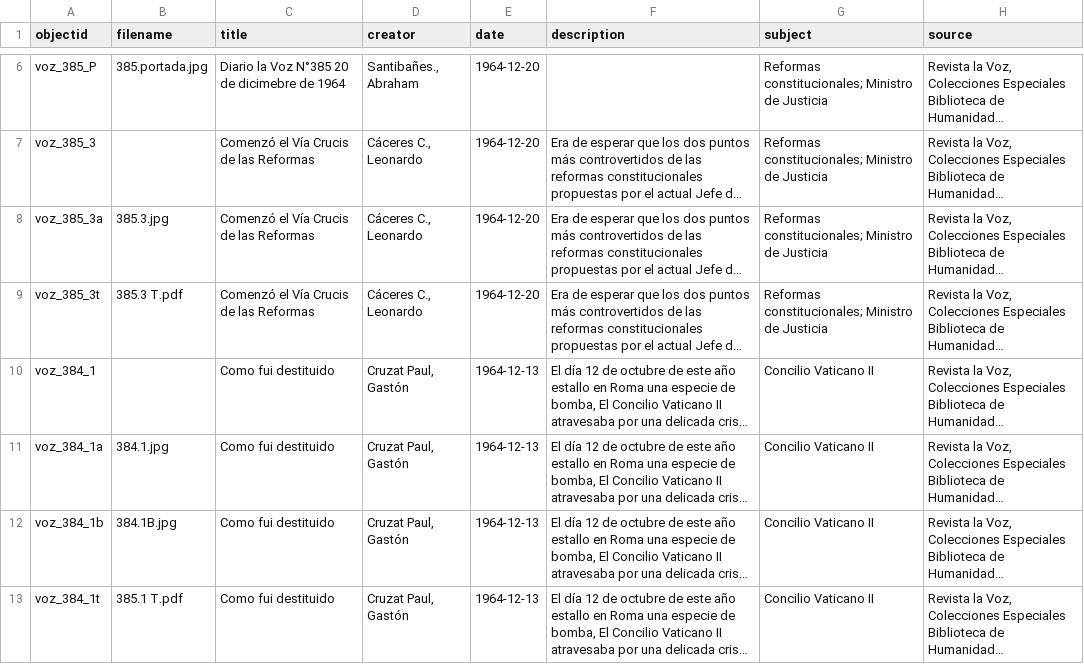
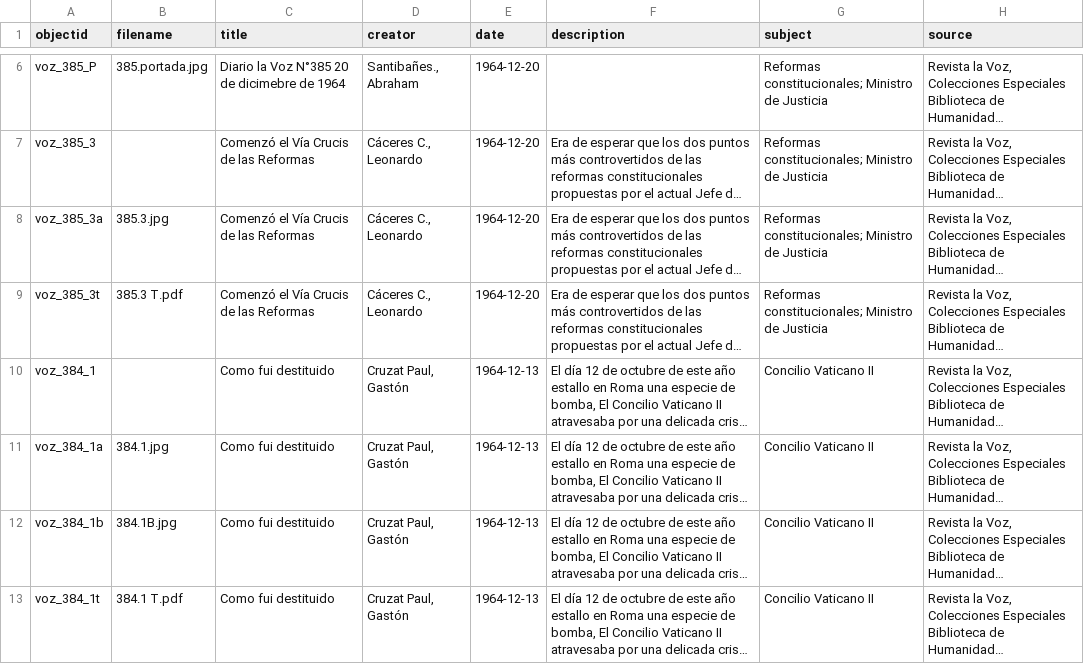
Before and after one commit to aimarinello/la-voz-PMV, a CSV file: _data/metadatos-la-voz.csv, drawn as a sheet; only a part is shown, gaps mark what is left out; long unchanged cells end in …; the diff names each change by its address in the sheet, - before the commit and + after, or states it on an @@ line.

Commit message:
Update metadatos-la-voz.csv

```diff
--- a/_data/metadatos-la-voz.csv
+++ b/_data/metadatos-la-voz.csv
-B13 (filename): 385.1 T.pdf
+B13 (filename): 384.1 T.pdf
```
